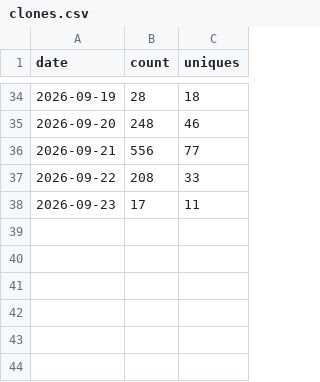
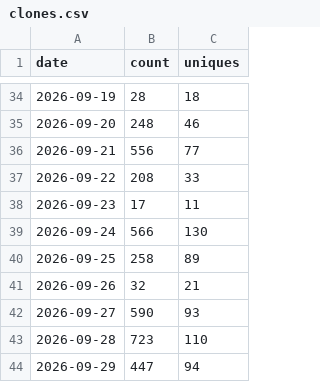
Before and after one commit to TheZwiss/backspace, a CSV file: traffic/clones.csv, drawn as a sheet; only a part is shown, gaps mark what is left out.

```diff
--- a/traffic/clones.csv
+++ b/traffic/clones.csv
@@ -38 +38,7 @@ date,count,uniques
 2026-09-23,17,11
+2026-09-24,566,130
+2026-09-25,258,89
+2026-09-26,32,21
+2026-09-27,590,93
+2026-09-28,723,110
+2026-09-29,447,94
```
Also changed, not shown: forks.csv, repo.csv, 10 other files.
